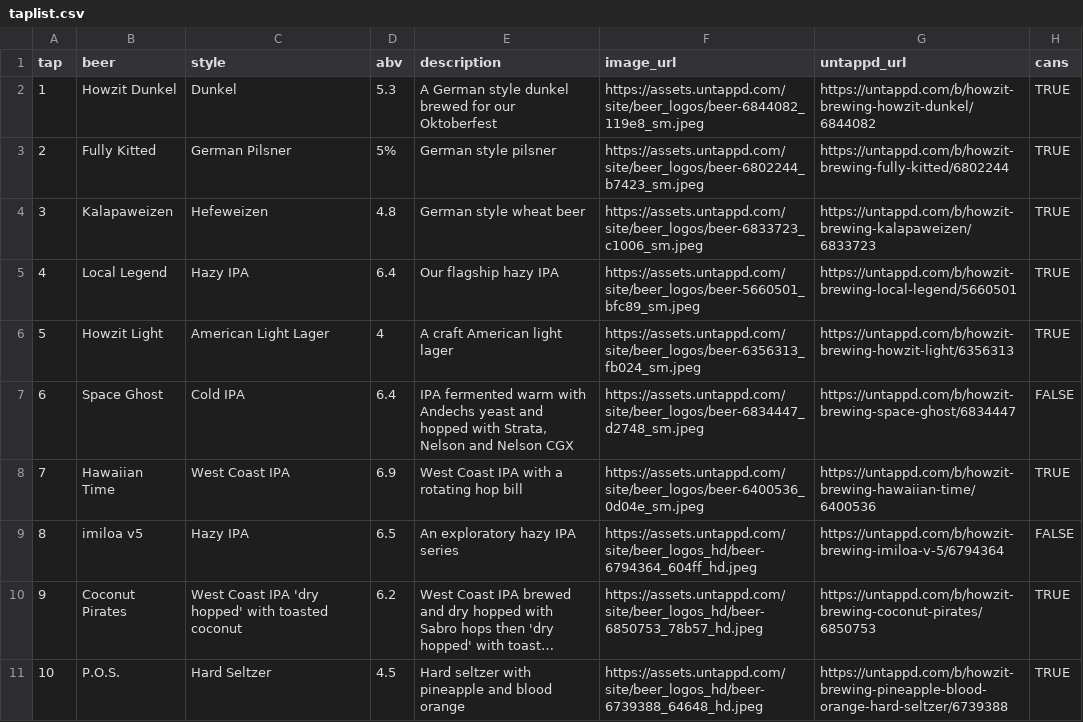
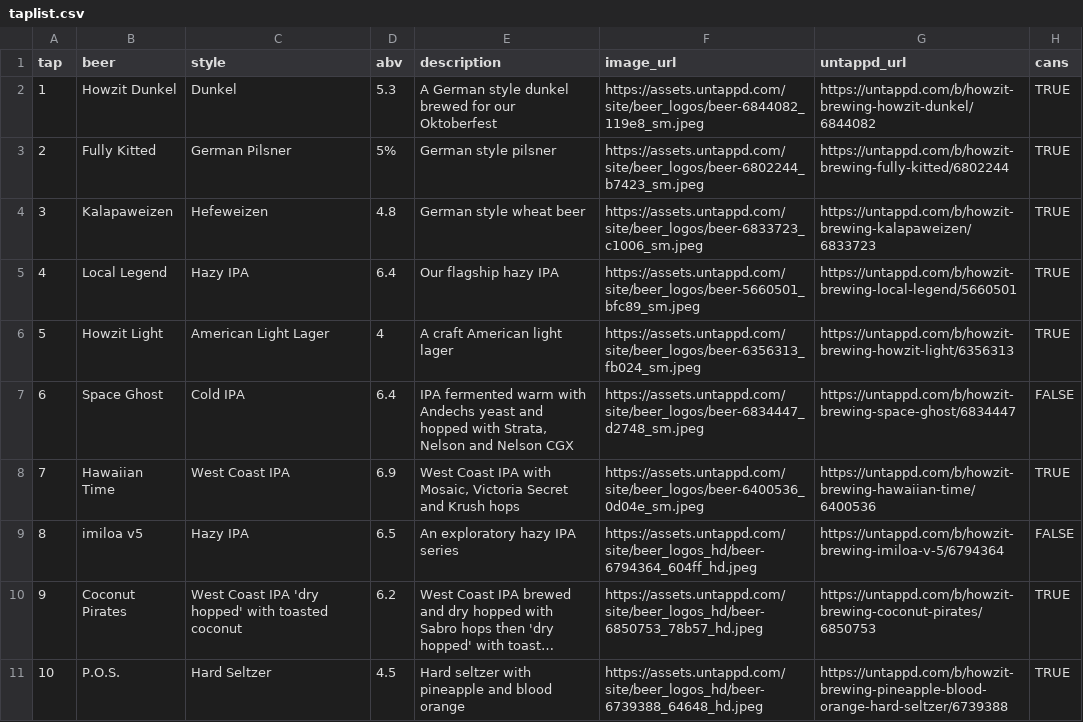
Before and after one commit to nitsuj/howzit, a CSV file: data/taplist.csv, drawn as a sheet; long unchanged cells end in ….

```diff
--- a/data/taplist.csv
+++ b/data/taplist.csv
@@ -7,3 +7,3 @@ tap,beer,style,abv,description,image_url,untappd_url,cans
 6,Space Ghost,Cold IPA,6.4,"IPA fermented warm with Andechs yeast and hopped with Strata, Nelson and Nelson CGX",https://assets.untappd.com/site/beer_logos/beer-6834447_d2748_sm.jpeg,https://untappd.com/b/howzit-brewing-space-ghost/6834447,FALSE
-7,Hawaiian Time,West Coast IPA,6.9,West Coast IPA with a rotating hop bill,https://assets.untappd.com/site/beer_logos/beer-6400536_0d04e_sm.jpeg,https://untappd.com/b/howzit-brewing-hawaiian-time/6400536,TRUE
+7,Hawaiian Time,West Coast IPA,6.9,"West Coast IPA with Mosaic, Victoria Secret and Krush hops",https://assets.untappd.com/site/beer_logos/beer-6400536_0d04e_sm.jpeg,https://untappd.com/b/howzit-brewing-hawaiian-time/6400536,TRUE
 8,imiloa v5,Hazy IPA,6.5,An exploratory hazy IPA series,https://assets.untappd.com/site/beer_logos_hd/beer-6794364_604ff_hd.jpeg,https://untappd.com/b/howzit-brewing-imiloa-v-5/6794364,FALSE
```
